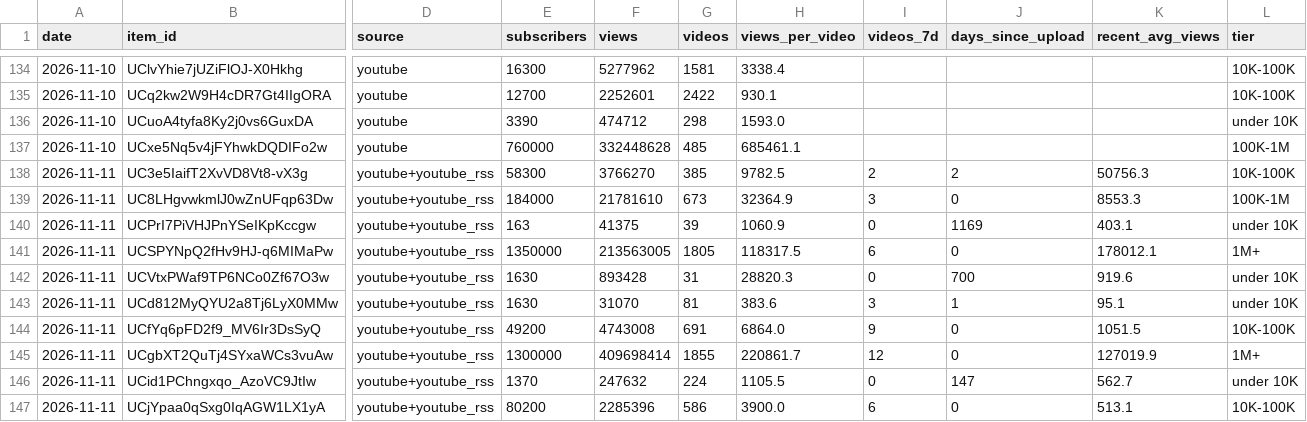
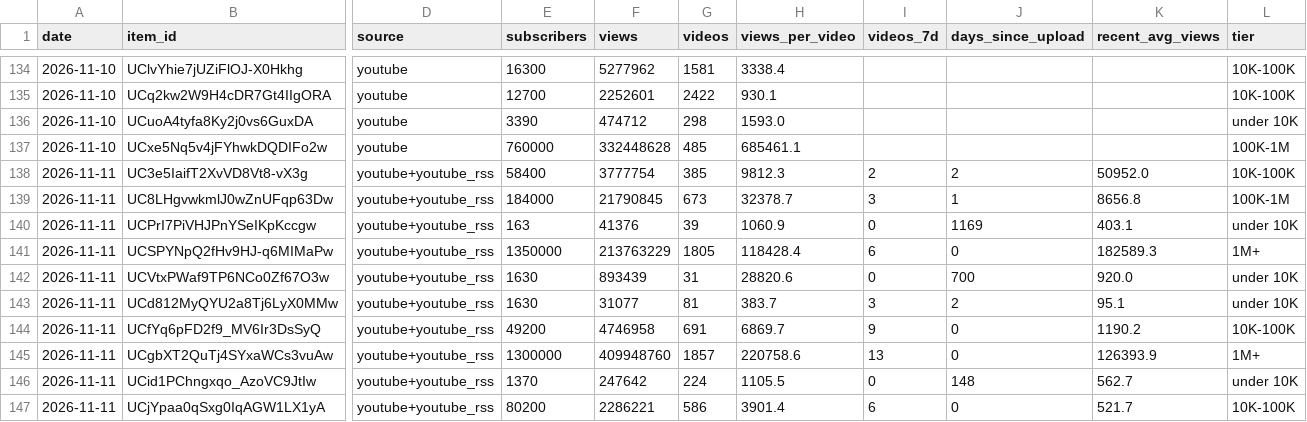
Before and after one commit to slriggss/finfluence, a CSV file: data/history.csv, drawn as a sheet; only a part is shown, gaps mark what is left out; the diff covers the shown part only; the diff names each change by its address in the sheet, - before the commit and + after, or states it on an @@ line.

```diff
--- a/data/history.csv
+++ b/data/history.csv
-E138 (subscribers): 58300
+E138 (subscribers): 58400
-F138 (views): 3766270
+F138 (views): 3777754
-H138 (views_per_video): 9782.5
+H138 (views_per_video): 9812.3
-K138 (recent_avg_views): 50756.3
+K138 (recent_avg_views): 50952.0
-F139 (views): 21781610
+F139 (views): 21790845
-H139 (views_per_video): 32364.9
+H139 (views_per_video): 32378.7
-J139 (days_since_upload): 0
+J139 (days_since_upload): 1
-K139 (recent_avg_views): 8553.3
+K139 (recent_avg_views): 8656.8
-F140 (views): 41375
+F140 (views): 41376
-F141 (views): 213563005
+F141 (views): 213763229
-H141 (views_per_video): 118317.5
+H141 (views_per_video): 118428.4
-K141 (recent_avg_views): 178012.1
+K141 (recent_avg_views): 182589.3
-F142 (views): 893428
+F142 (views): 893439
-H142 (views_per_video): 28820.3
+H142 (views_per_video): 28820.6
-K142 (recent_avg_views): 919.6
+K142 (recent_avg_views): 920.0
-F143 (views): 31070
+F143 (views): 31077
-H143 (views_per_video): 383.6
+H143 (views_per_video): 383.7
-J143 (days_since_upload): 1
+J143 (days_since_upload): 2
-F144 (views): 4743008
+F144 (views): 4746958
-H144 (views_per_video): 6864.0
+H144 (views_per_video): 6869.7
-K144 (recent_avg_views): 1051.5
+K144 (recent_avg_views): 1190.2
-F145 (views): 409698414
+F145 (views): 409948760
-G145 (videos): 1855
+G145 (videos): 1857
-H145 (views_per_video): 220861.7
+H145 (views_per_video): 220758.6
-I145 (videos_7d): 12
+I145 (videos_7d): 13
-K145 (recent_avg_views): 127019.9
+K145 (recent_avg_views): 126393.9
-F146 (views): 247632
+F146 (views): 247642
-J146 (days_since_upload): 147
+J146 (days_since_upload): 148
-F147 (views): 2285396
+F147 (views): 2286221
-H147 (views_per_video): 3900.0
+H147 (views_per_video): 3901.4
-K147 (recent_avg_views): 513.1
+K147 (recent_avg_views): 521.7
```
Also changed, not shown: 25 edited cells elsewhere in this file, 3 other files.
